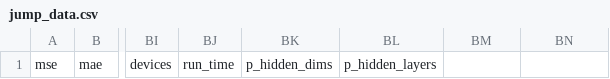
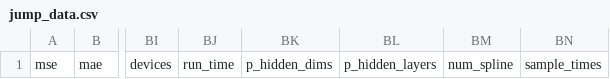
Before and after one commit to Jack251970/Time-Series-Library, a CSV file: data/jump_data.csv, drawn as a sheet; only a part is shown, gaps mark what is left out; the diff names each change by its address in the sheet, - before the commit and + after, or states it on an @@ line.

```diff
--- a/data/jump_data.csv
+++ b/data/jump_data.csv
-BM1: (empty)
+BM1: num_spline
-BN1: (empty)
+BN1: sample_times
```
Also changed, not shown: data/probability_forecast/data.csv, 4 other files.
